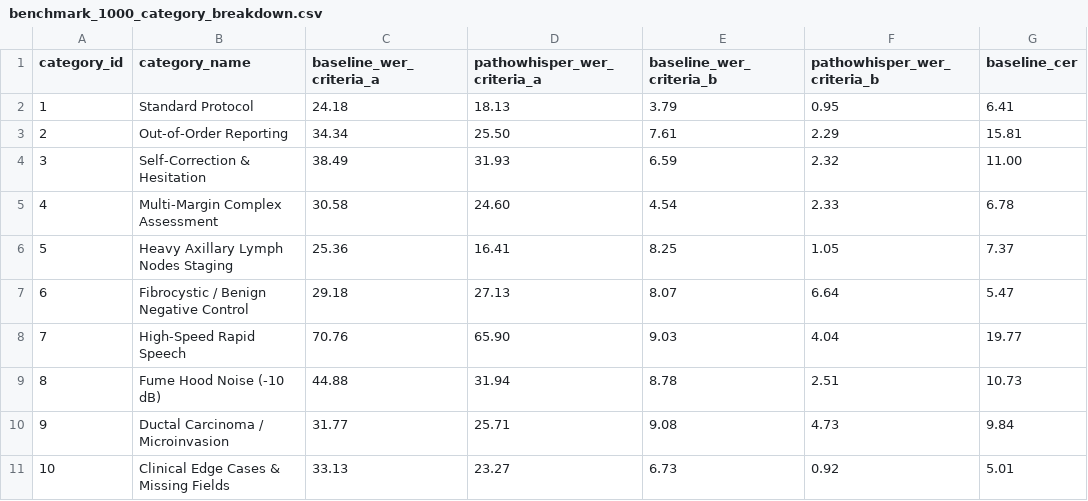
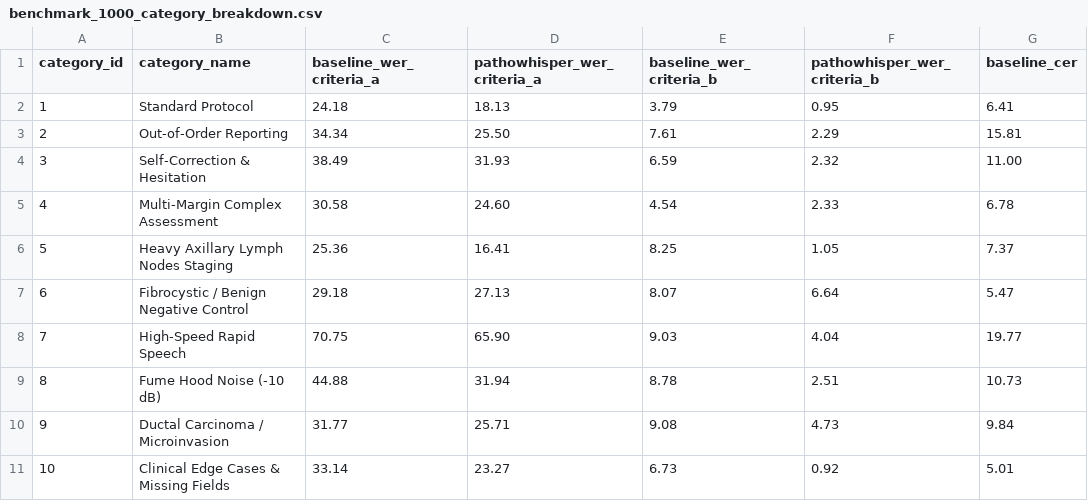
Before and after one commit to roojask/app_pathology_7-7-2569, a CSV file: benchmarks/thesis_eval_outputs/benchmark_1000_category_breakdown.csv, drawn as a sheet; only a part is shown; the diff names each change by its address in the sheet, - before the commit and + after, or states it on an @@ line.

Commit message:
fix(benchmark): refine Criteria B regex in analyze_benchmark.py, align Cat 7/10 rounding, and add deep margin diagnostic script

```diff
--- a/benchmarks/thesis_eval_outputs/benchmark_1000_category_breakdown.csv
+++ b/benchmarks/thesis_eval_outputs/benchmark_1000_category_breakdown.csv
-C8 (baseline_wer_criteria_a): 70.76
+C8 (baseline_wer_criteria_a): 70.75
-C11 (baseline_wer_criteria_a): 33.13
+C11 (baseline_wer_criteria_a): 33.14
```
Also changed, not shown: 2 other files.
